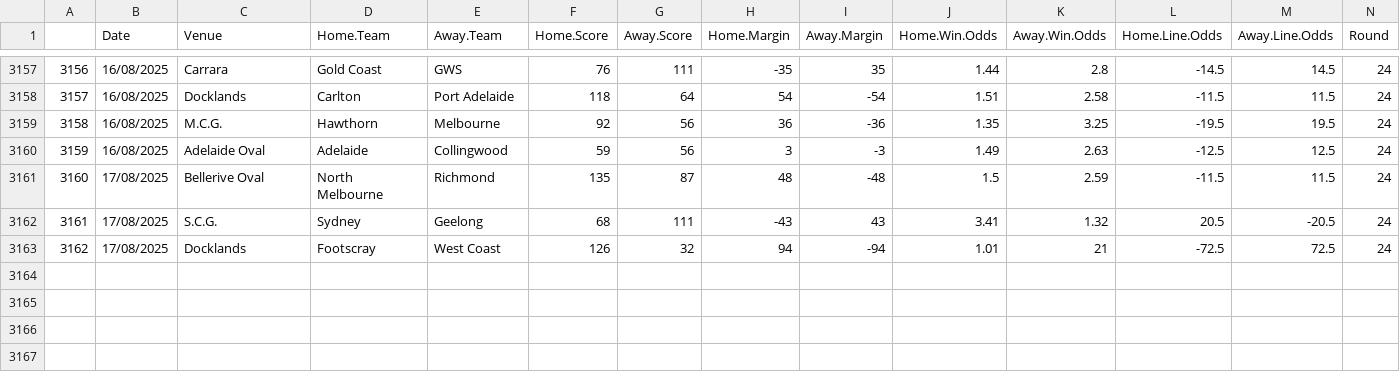
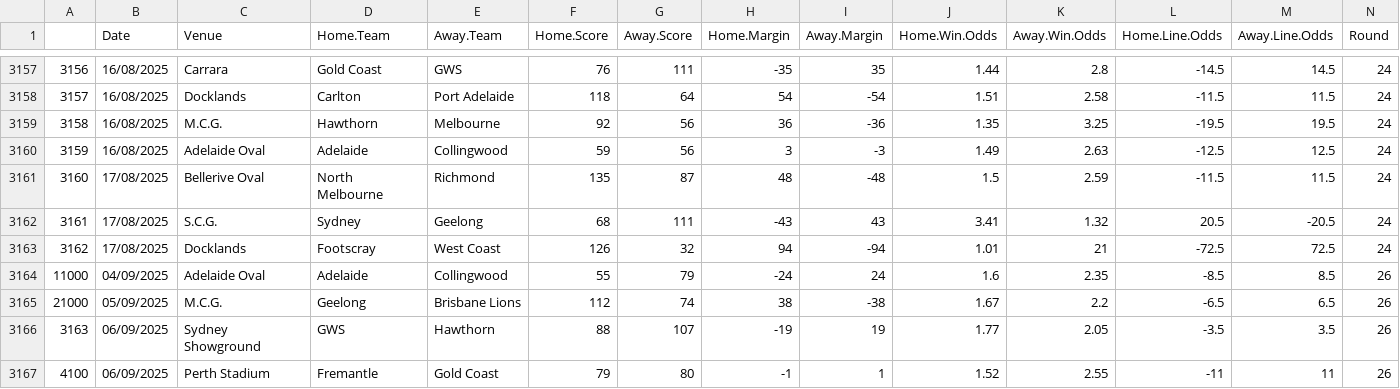
Before and after one commit to mitch-mooney/AFL_Predictions, a CSV file: csv_files/betting_odds.csv, drawn as a sheet; only a part is shown, gaps mark what is left out; rows hold the shown columns only; the diff names each change by its address in the sheet, - before the commit and + after, or states it on an @@ line.

```diff
--- a/csv_files/betting_odds.csv
+++ b/csv_files/betting_odds.csv
+row 3164: 11000 | 04/09/2025 | Adelaide Oval | Adelaide | Collingwood | 55 | 79 | -24 | 24 | 1.6 | 2.35 | -8.5 | 8.5 | 26
+row 3165: 21000 | 05/09/2025 | M.C.G. | Geelong | Brisbane Lions | 112 | 74 | 38 | -38 | 1.67 | 2.2 | -6.5 | 6.5 | 26
+row 3166: 3163 | 06/09/2025 | Sydney Showground | GWS | Hawthorn | 88 | 107 | -19 | 19 | 1.77 | 2.05 | -3.5 | 3.5 | 26
+row 3167: 4100 | 06/09/2025 | Perth Stadium | Fremantle | Gold Coast | 79 | 80 | -1 | 1 | 1.52 | 2.55 | -11 | 11 | 26
```
Also changed, not shown: csv_files/Team_Ratings.csv, csv_files/round_predictions.csv.
